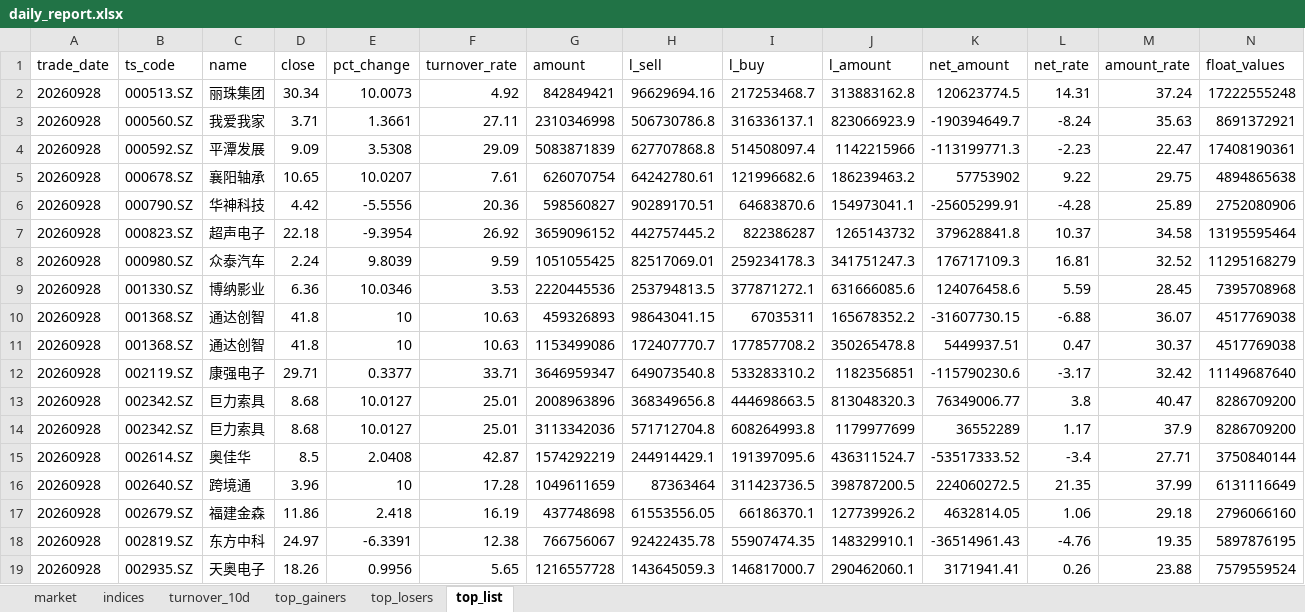
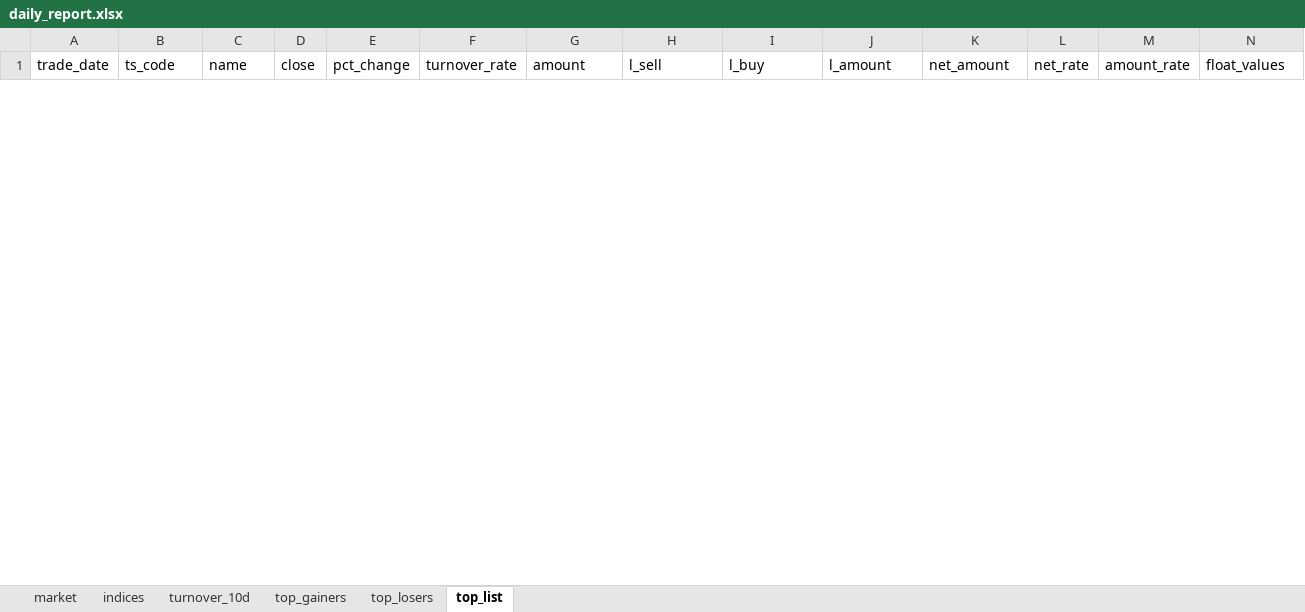
Before and after one commit to haibolong499-hub/LongAI-Daily, an Excel workbook: LongAI-Daily-FIX/data/latest/daily_report.xlsx, sheet top_list, drawn as a sheet; only a part is shown; values as stored, in another font and other column widths than the file's, no borders; removed rows and columns are numbered as before the commit, all else as after; rows hold the shown columns only; the diff covers the shown part only; the diff names each change by its address in the sheet, - before the commit and + after, or states it on an @@ line.

```diff
--- a/LongAI-Daily-FIX/data/latest/daily_report.xlsx (sheet top_list)
+++ b/LongAI-Daily-FIX/data/latest/daily_report.xlsx (sheet top_list)
-row 2: 20260928 | 000513.SZ | 丽珠集团 | 30.34 | 10.0073 | 4.92 | 842849421 | 96629694.16 | 217253468.7 | 313883162.8 | 120623774.5 | 14.31 | 37.24 | 17222555248
-row 3: 20260928 | 000560.SZ | 我爱我家 | 3.71 | 1.3661 | 27.11 | 2310346998 | 506730786.8 | 316336137.1 | 823066923.9 | -190394649.7 | -8.24 | 35.63 | 8691372921
-row 4: 20260928 | 000592.SZ | 平潭发展 | 9.09 | 3.5308 | 29.09 | 5083871839 | 627707868.8 | 514508097.4 | 1142215966 | -113199771.3 | -2.23 | 22.47 | 17408190361
-row 5: 20260928 | 000678.SZ | 襄阳轴承 | 10.65 | 10.0207 | 7.61 | 626070754 | 64242780.61 | 121996682.6 | 186239463.2 | 57753902 | 9.22 | 29.75 | 4894865638
-row 6: 20260928 | 000790.SZ | 华神科技 | 4.42 | -5.5556 | 20.36 | 598560827 | 90289170.51 | 64683870.6 | 154973041.1 | -25605299.91 | -4.28 | 25.89 | 2752080906
-row 7: 20260928 | 000823.SZ | 超声电子 | 22.18 | -9.3954 | 26.92 | 3659096152 | 442757445.2 | 822386287 | 1265143732 | 379628841.8 | 10.37 | 34.58 | 13195595464
-row 8: 20260928 | 000980.SZ | 众泰汽车 | 2.24 | 9.8039 | 9.59 | 1051055425 | 82517069.01 | 259234178.3 | 341751247.3 | 176717109.3 | 16.81 | 32.52 | 11295168279
-row 9: 20260928 | 001330.SZ | 博纳影业 | 6.36 | 10.0346 | 3.53 | 2220445536 | 253794813.5 | 377871272.1 | 631666085.6 | 124076458.6 | 5.59 | 28.45 | 7395708968
-row 10: 20260928 | 001368.SZ | 通达创智 | 41.8 | 10 | 10.63 | 459326893 | 98643041.15 | 67035311 | 165678352.2 | -31607730.15 | -6.88 | 36.07 | 4517769038
-row 11: 20260928 | 001368.SZ | 通达创智 | 41.8 | 10 | 10.63 | 1153499086 | 172407770.7 | 177857708.2 | 350265478.8 | 5449937.51 | 0.47 | 30.37 | 4517769038
-row 12: 20260928 | 002119.SZ | 康强电子 | 29.71 | 0.3377 | 33.71 | 3646959347 | 649073540.8 | 533283310.2 | 1182356851 | -115790230.6 | -3.17 | 32.42 | 11149687640
-row 13: 20260928 | 002342.SZ | 巨力索具 | 8.68 | 10.0127 | 25.01 | 2008963896 | 368349656.8 | 444698663.5 | 813048320.3 | 76349006.77 | 3.8 | 40.47 | 8286709200
-row 14: 20260928 | 002342.SZ | 巨力索具 | 8.68 | 10.0127 | 25.01 | 3113342036 | 571712704.8 | 608264993.8 | 1179977699 | 36552289 | 1.17 | 37.9 | 8286709200
-row 15: 20260928 | 002614.SZ | 奥佳华 | 8.5 | 2.0408 | 42.87 | 1574292219 | 244914429.1 | 191397095.6 | 436311524.7 | -53517333.52 | -3.4 | 27.71 | 3750840144
-row 16: 20260928 | 002640.SZ | 跨境通 | 3.96 | 10 | 17.28 | 1049611659 | 87363464 | 311423736.5 | 398787200.5 | 224060272.5 | 21.35 | 37.99 | 6131116649
-row 17: 20260928 | 002679.SZ | 福建金森 | 11.86 | 2.418 | 16.19 | 437748698 | 61553556.05 | 66186370.1 | 127739926.2 | 4632814.05 | 1.06 | 29.18 | 2796066160
-row 18: 20260928 | 002819.SZ | 东方中科 | 24.97 | -6.3391 | 12.38 | 766756067 | 92422435.78 | 55907474.35 | 148329910.1 | -36514961.43 | -4.76 | 19.35 | 5897876195
-row 19: 20260928 | 002935.SZ | 天奥电子 | 18.26 | 0.9956 | 5.65 | 1216557728 | 143645059.3 | 146817000.7 | 290462060.1 | 3171941.41 | 0.26 | 23.88 | 7579559524
```
Also changed, not shown: 71 added rows and 43 removed rows elsewhere in this sheet, sheet top_gainers, sheet top_losers, sheet indices, sheet market, sheet turnover_10d, 14 other files.
